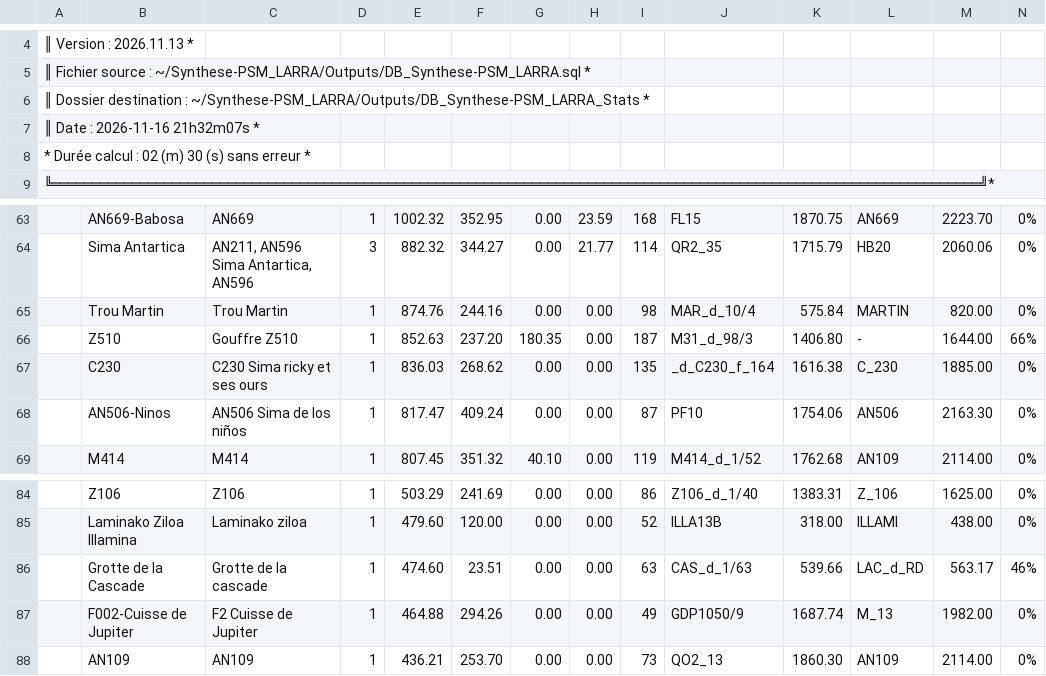
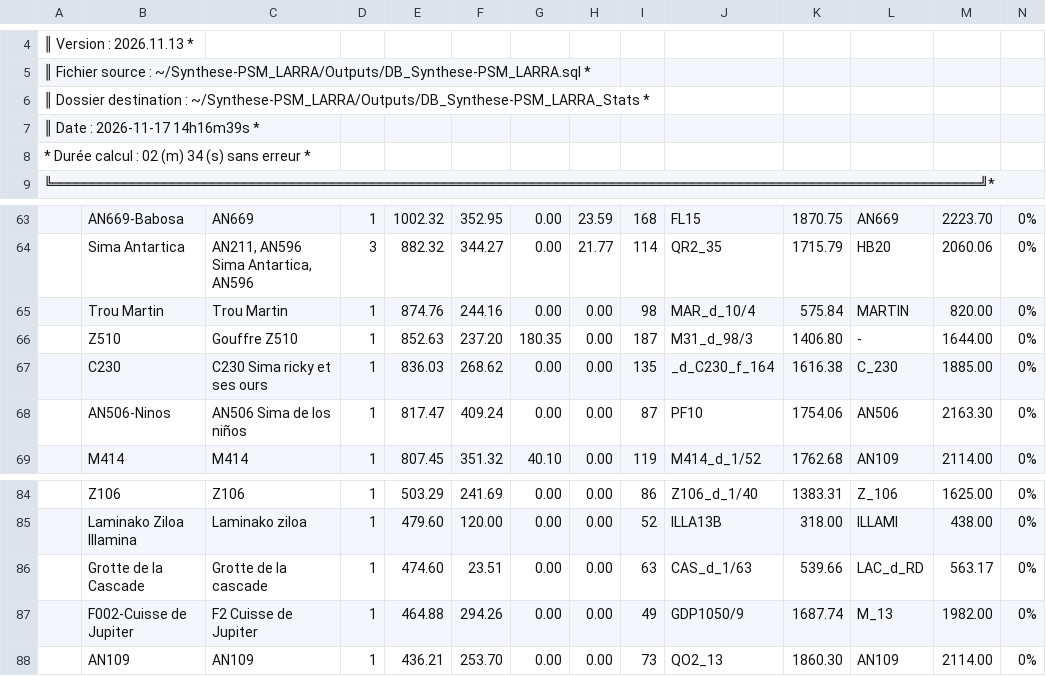
Before and after one commit to Alex38Lyon/Synthese-PSM_LARRA, a CSV file: Outputs/DB_Synthese-PSM_LARRA_Stats/DB_Synthese-PSM_LARRA_stats.csv, drawn as a sheet; only a part is shown, gaps mark what is left out; the diff names each change by its address in the sheet, - before the commit and + after, or states it on an @@ line.

```diff
--- a/Outputs/DB_Synthese-PSM_LARRA_Stats/DB_Synthese-PSM_LARRA_stats.csv
+++ b/Outputs/DB_Synthese-PSM_LARRA_Stats/DB_Synthese-PSM_LARRA_stats.csv
-A7: ║ Date : 2026-11-16 21h32m07s *
+A7: ║ Date : 2026-11-17 14h16m39s *
-A8: * Durée calcul : 02 (m) 30 (s) sans erreur *
+A8: * Durée calcul : 02 (m) 34 (s) sans erreur *
-N66: 66%
+N66: 0%
-N86: 46%
+N86: 0%
```
Also changed, not shown: 20 other files.
